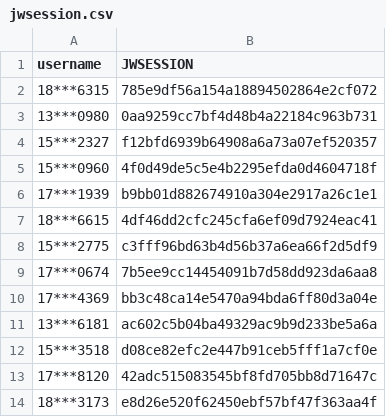
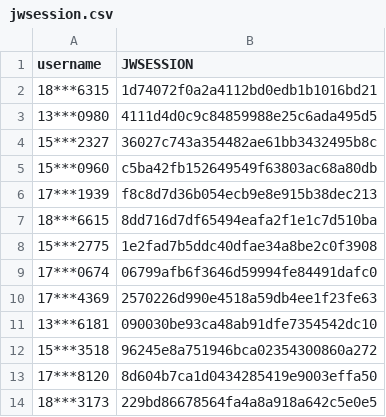
Before and after one commit to wangyuxiang123/XPUWeeklypunch, a CSV file: jwsession.csv, drawn as a sheet.

Commit message:
update

```diff
--- a/jwsession.csv
+++ b/jwsession.csv
@@ -1,14 +1,14 @@
 username,JWSESSION
-18***6315,785e9df56a154a18894502864e2cf072
-13***0980,0aa9259cc7bf4d48b4a22184c963b731
-15***2327,f12bfd6939b64908a6a73a07ef520357
-15***0960,4f0d49de5c5e4b2295efda0d4604718f
-17***1939,b9bb01d882674910a304e2917a26c1e1
-18***6615,4df46dd2cfc245cfa6ef09d7924eac41
-15***2775,c3fff96bd63b4d56b37a6ea66f2d5df9
-17***0674,7b5ee9cc14454091b7d58dd923da6aa8
-17***4369,bb3c48ca14e5470a94bda6ff80d3a04e
-13***6181,ac602c5b04ba49329ac9b9d233be5a6a
-15***3518,d08ce82efc2e447b91ceb5fff1a7cf0e
-17***8120,42adc515083545bf8fd705bb8d71647c
-18***3173,e8d26e520f62450ebf57bf47f363aa4f
+18***6315,1d74072f0a2a4112bd0edb1b1016bd21
+13***0980,4111d4d0c9c84859988e25c6ada495d5
+15***2327,36027c743a354482ae61bb3432495b8c
+15***0960,c5ba42fb152649549f63803ac68a80db
+17***1939,f8c8d7d36b054ecb9e8e915b38dec213
+18***6615,8dd716d7df65494eafa2f1e1c7d510ba
+15***2775,1e2fad7b5ddc40dfae34a8be2c0f3908
+17***0674,06799afb6f3646d59994fe84491dafc0
+17***4369,2570226d990e4518a59db4ee1f23fe63
+13***6181,090030be93ca48ab91dfe7354542dc10
+15***3518,96245e8a751946bca02354300860a272
+17***8120,8d604b7ca1d0434285419e9003effa50
+18***3173,229bd86678564fa4a8a918a642c5e0e5
```
